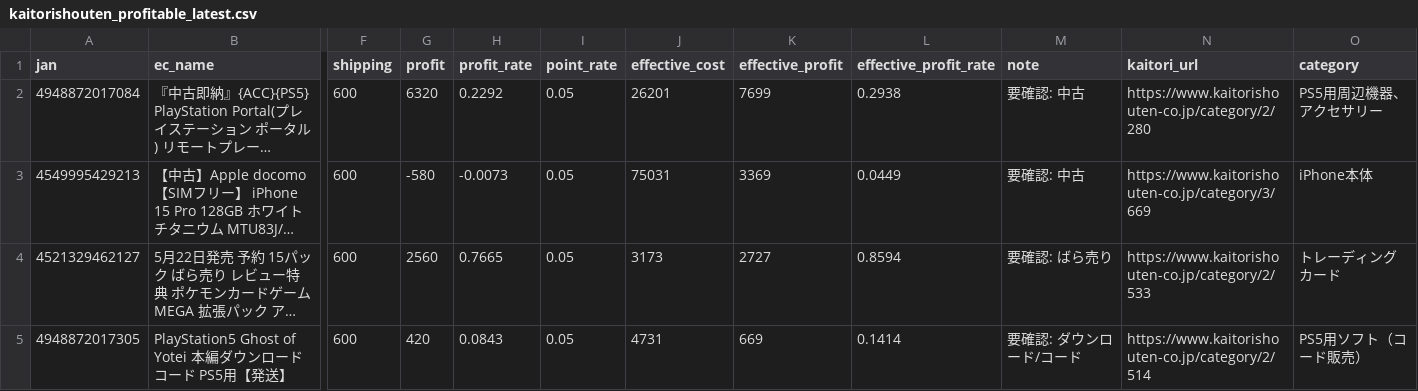
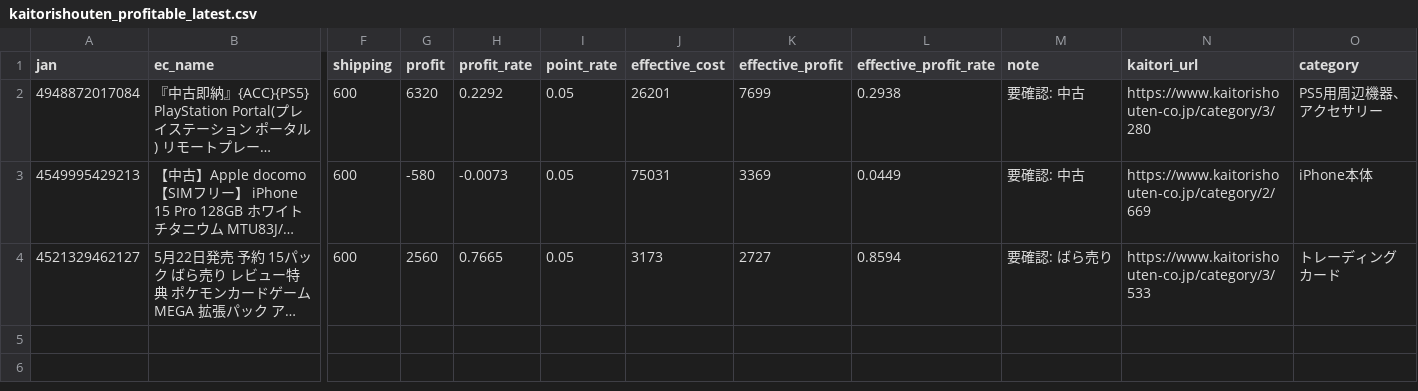
Before and after one commit to TAKUYA-1187/Claude, a CSV file: price_comparison/data/output/kaitorishouten_profitable_latest.csv, drawn as a sheet; only a part is shown, gaps mark what is left out; long unchanged cells end in …; rows hold the shown columns only; the diff names each change by its address in the sheet, - before the commit and + after, or states it on an @@ line.

```diff
--- a/price_comparison/data/output/kaitorishouten_profitable_latest.csv
+++ b/price_comparison/data/output/kaitorishouten_profitable_latest.csv
-N2 (kaitori_url): https://www.kaitorishouten-co.jp/category/2/280
+N2 (kaitori_url): https://www.kaitorishouten-co.jp/category/3/280
-N3 (kaitori_url): https://www.kaitorishouten-co.jp/category/3/669
+N3 (kaitori_url): https://www.kaitorishouten-co.jp/category/2/669
-N4 (kaitori_url): https://www.kaitorishouten-co.jp/category/2/533
+N4 (kaitori_url): https://www.kaitorishouten-co.jp/category/3/533
-row 5: 4948872017305 | PlayStation5 Ghost of Yotei 本編ダウンロード コード PS5用【発送】 | 600 | 420 | 0.0843 | 0.05 | 4731 | 669 | 0.1414 | 要確認: ダウンロード/コード | https://www.kaitorishouten-co.jp/category/2/514 | PS5用ソフト（コード販売）
```
Also changed, not shown: price_comparison/data/output/kaitorishouten_all_latest.csv, price_comparison/data/output/kaitorishouten_catalog_latest.csv, 2 other files.
